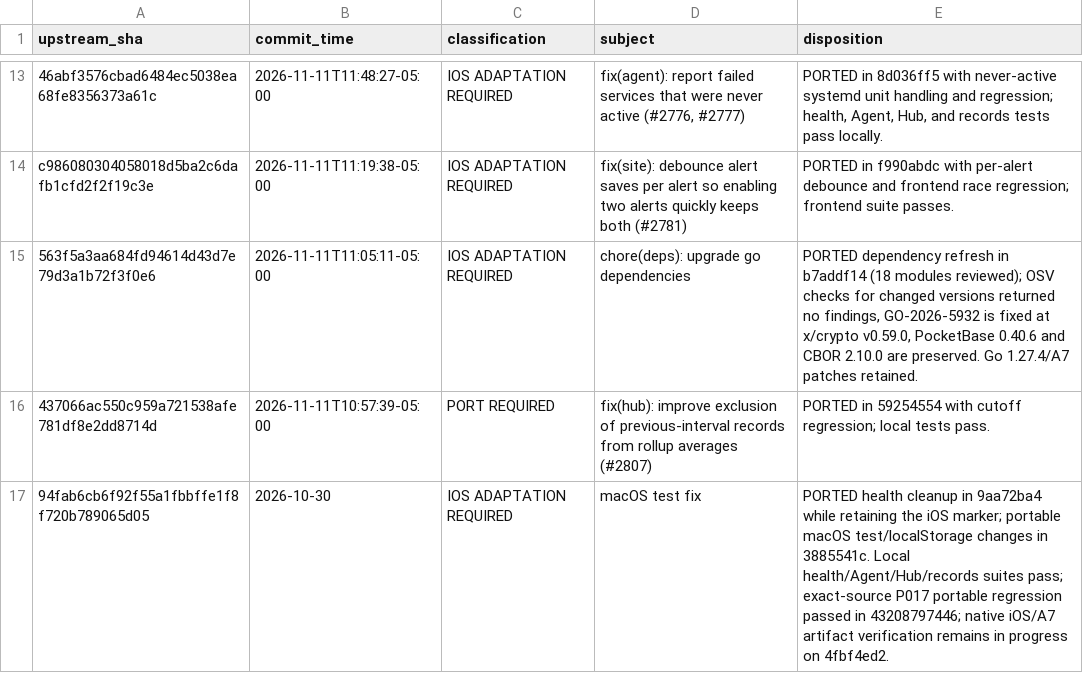
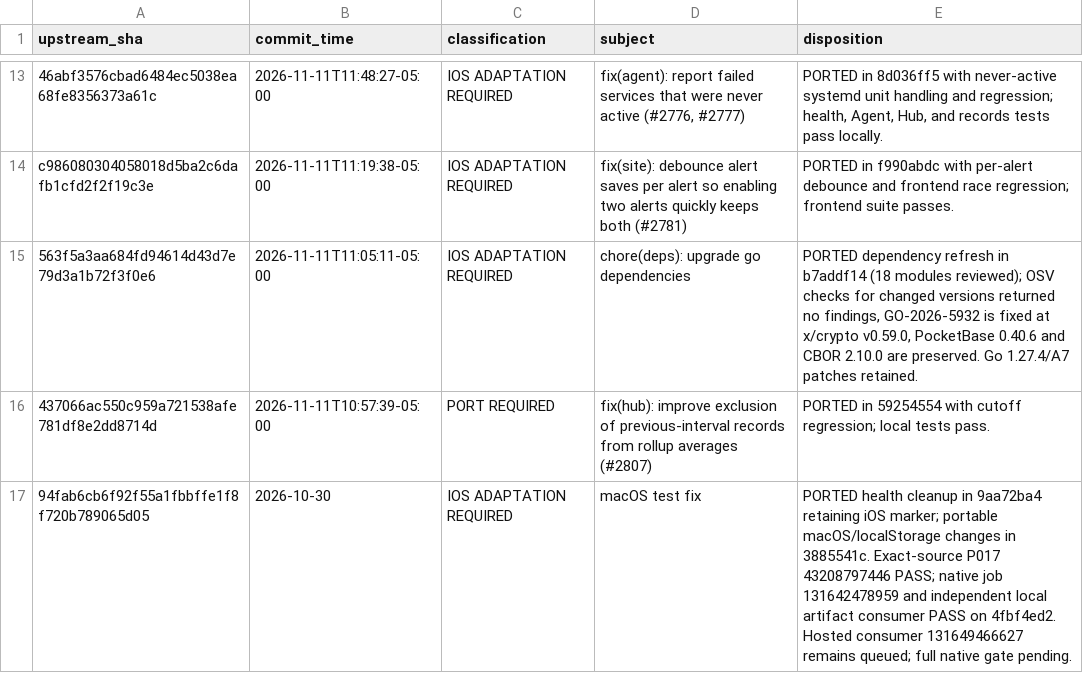
Before and after one commit to nghianguyen150612/Beszel-iOS, a CSV file: docs/ios-p029-upstream-ledger.csv, drawn as a sheet; only a part is shown, gaps mark what is left out.

Commit message:
docs(p029): checkpoint native artifact evidence and pending hosted gate

```diff
--- a/docs/ios-p029-upstream-ledger.csv
+++ b/docs/ios-p029-upstream-ledger.csv
@@ -16,2 +16,2 @@ c986080304058018d5ba2c6dafb1cfd2f2f19c3e,2026-11-11T11:19:38-05:00,IOS ADAPTATIO
 437066ac550c959a721538afe781df8e2dd8714d,2026-11-11T10:57:39-05:00,PORT REQUIRED,fix(hub): improve exclusion of previous-interval records from rollup averages (#2807),PORTED in 59254554 with cutoff regression; local tests pass.
-94fab6cb6f92f55a1fbbffe1f8f720b789065d05,2026-10-30,IOS ADAPTATION REQUIRED,macOS test fix,PORTED health cleanup in 9aa72ba4 while retaining the iOS marker; portable macOS test/localStorage changes in 3885541c. Local health/Agent/Hub/records suites pass; exact-source P017 portable regression passed in 43208797446; native iOS/A7 artifact verification remains in progress on 4fbf4ed2.
+94fab6cb6f92f55a1fbbffe1f8f720b789065d05,2026-10-30,IOS ADAPTATION REQUIRED,macOS test fix,PORTED health cleanup in 9aa72ba4 retaining iOS marker; portable macOS/localStorage changes in 3885541c. Exact-source P017 43208797446 PASS; native job 131642478959 and independent local artifact consumer PASS on 4fbf4ed2. Hosted consumer 131649466627 remains queued; full native gate pending.
```
Also changed, not shown: 2 other files.
